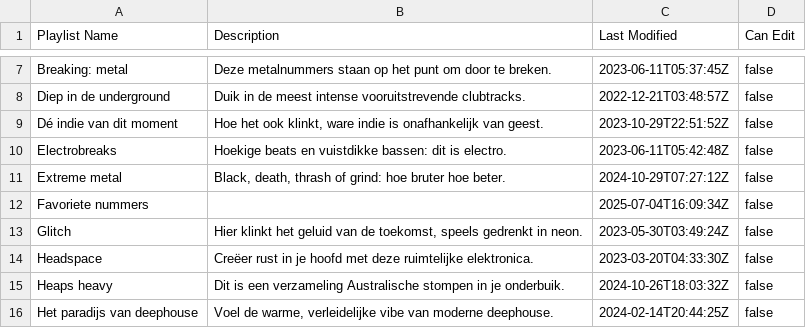
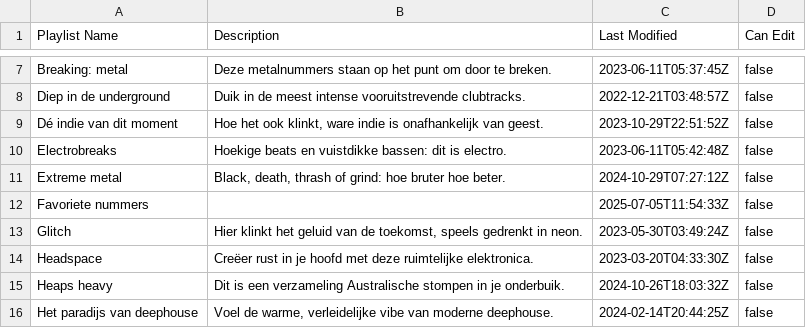
Before and after one commit to ceth-x86/beatmap-clojure, a CSV file: resources/catalog/playlists_apple_music.csv, drawn as a sheet; only a part is shown, gaps mark what is left out.

Commit message:
Update playlists with new entries and date adjustments
- Modified the release date for the "Favoriete nummers" playlist in playlists_apple_music.csv.
- Added new genres "Metal, Gothic" and "Post Punk, Gothic Rock" with their respective release dates in playlists_personal.csv.
- Enhanced the catalog with additional music genre classifications.

```diff
--- a/resources/catalog/playlists_apple_music.csv
+++ b/resources/catalog/playlists_apple_music.csv
@@ -11,3 +11,3 @@ Electrobreaks,Hoekige beats en vuistdikke bassen: dit is electro.,2023-06-11T05:
 Extreme metal,"Black, death, thrash of grind: hoe bruter hoe beter.",2024-10-29T07:27:12Z,false
-Favoriete nummers,,2025-07-04T16:09:34Z,false
+Favoriete nummers,,2025-07-05T11:54:33Z,false
 Glitch,"Hier klinkt het geluid van de toekomst, speels gedrenkt in neon.",2023-05-30T03:49:24Z,false
```
Also changed, not shown: resources/catalog/playlists_personal.csv.
